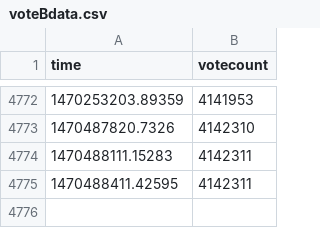
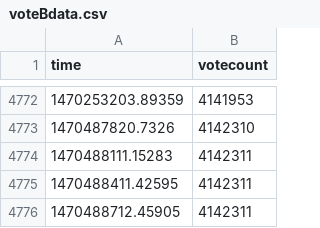
Before and after one commit to r0bis/ukEUvote, a CSV file: data/voteBdata.csv, drawn as a sheet; only a part is shown, gaps mark what is left out.

Commit message:
latest update

```diff
--- a/data/voteBdata.csv
+++ b/data/voteBdata.csv
@@ -4775 +4775,2 @@
 1470488411.42595,4142311
+1470488712.45905,4142311
```
